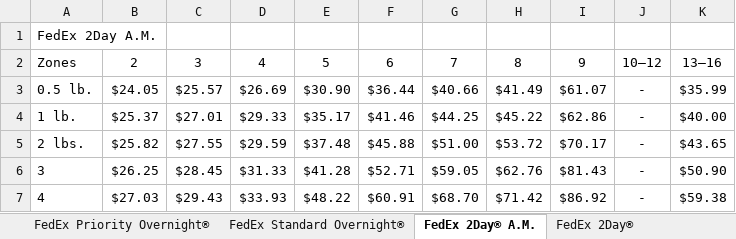
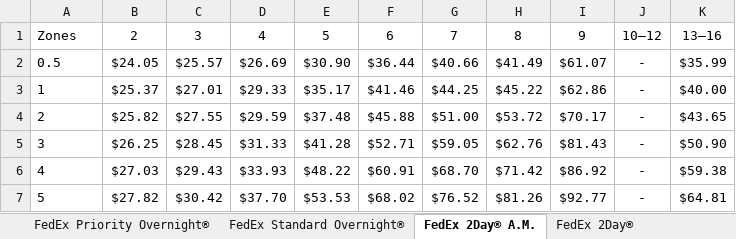
Before and after one commit to jonnytrav/dmg-streamline, an Excel workbook: separated_us_express_rates.xlsx, sheet FedEx 2Day® A.M., drawn as a sheet; only a part is shown; the shorter side is filled out with more unchanged rows; values as stored, in another font and other column widths than the file's, no borders; removed rows and columns are numbered as before the commit, all else as after; the diff names each change by its address in the sheet, - before the commit and + after, or states it on an @@ line.

```diff
--- a/separated_us_express_rates.xlsx (sheet FedEx 2Day® A.M.)
+++ b/separated_us_express_rates.xlsx (sheet FedEx 2Day® A.M.)
-row 1: FedEx 2Day A.M.
@@ column A renumbered between rows 2 and 4 @@
```
Also changed, not shown: sheet Intra-Hawaii Standard List Rate, sheet FedEx Standard Overnight®, sheet FedEx 2Day®, sheet FedEx Express Saver®, sheet FedEx First Overnight®, sheet FedEx Priority Overnight®, 1 other file.
